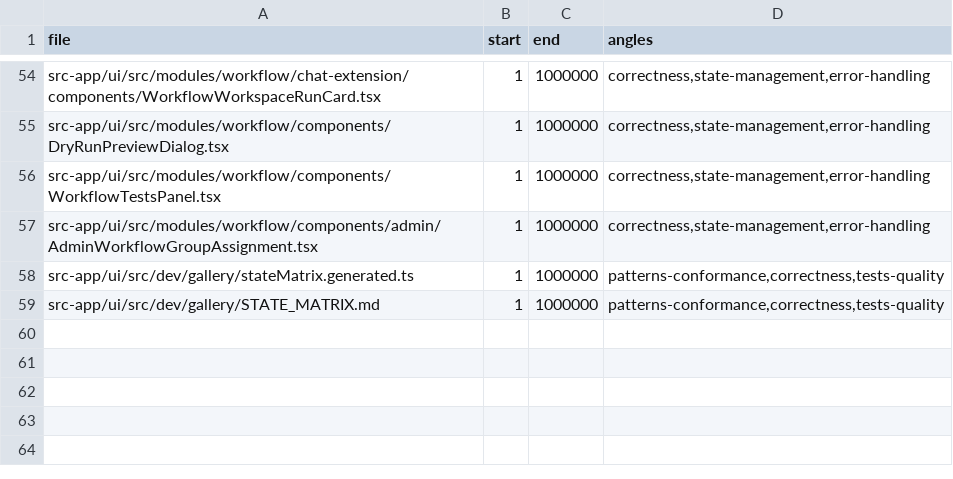
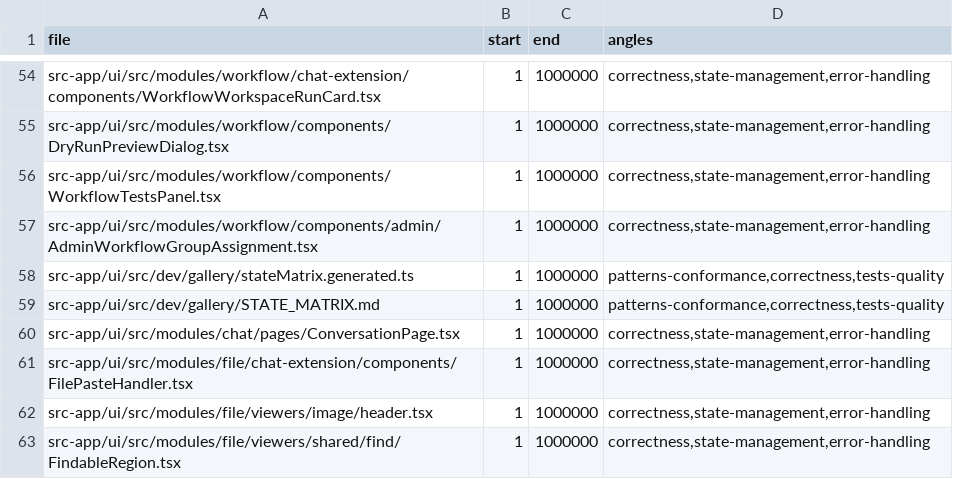
Before and after one commit to ziee-ai/ziee, a TSV file: .lifecycle/store-kit-hookfree-actions/AUDIT_COVERAGE.tsv, drawn as a sheet; only a part is shown, gaps mark what is left out; the diff names each change by its address in the sheet, - before the commit and + after, or states it on an @@ line.

Commit message:
store-kit: post-merge finalization — re-run e2e, refresh audit coverage + results
- TEST-7/8 re-run PASS on merged tree; +3 file-viewer specs validate the new
  swept file-viewer actions in-browser
- audit coverage + ledger extended for the 4 newly-swept files
- zero __state; ban-lint 0 violations both workspaces

```diff
--- a/.lifecycle/store-kit-hookfree-actions/AUDIT_COVERAGE.tsv
+++ b/.lifecycle/store-kit-hookfree-actions/AUDIT_COVERAGE.tsv
+row 60: src-app/ui/src/modules/chat/pages/ConversationPage.tsx | 1 | 1000000 | correctness,state-management,error-handling
+row 61: src-app/ui/src/modules/file/chat-extension/components/FilePasteHandler.tsx | 1 | 1000000 | correctness,state-management,error-handling
+row 62: src-app/ui/src/modules/file/viewers/image/header.tsx | 1 | 1000000 | correctness,state-management,error-handling
+row 63: src-app/ui/src/modules/file/viewers/shared/find/FindableRegion.tsx | 1 | 1000000 | correctness,state-management,error-handling
```
Also changed, not shown: 2 other files.
